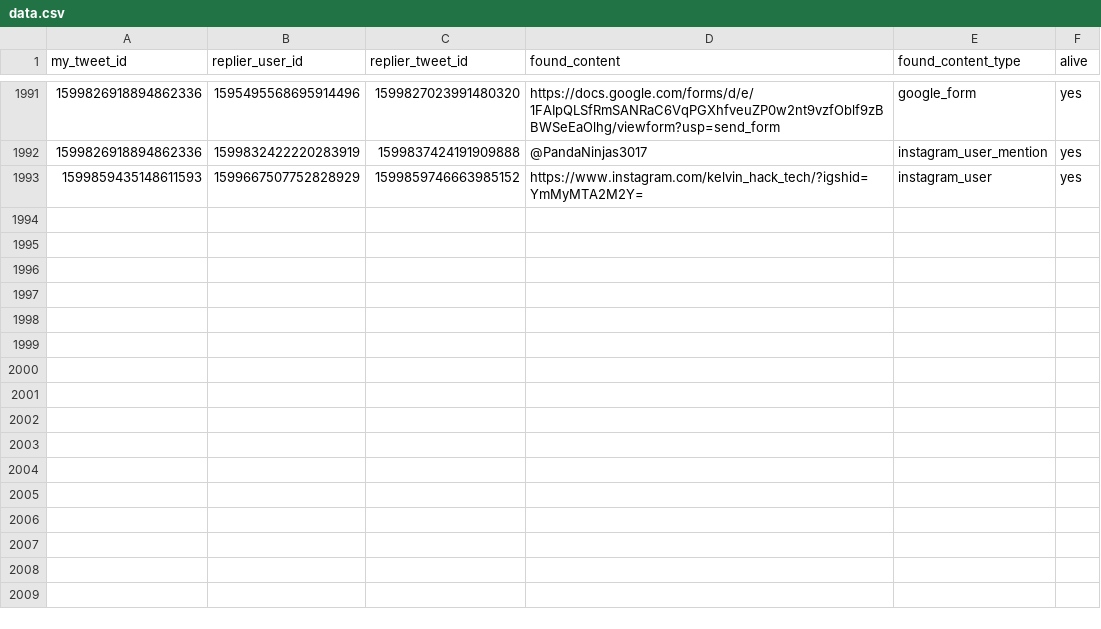
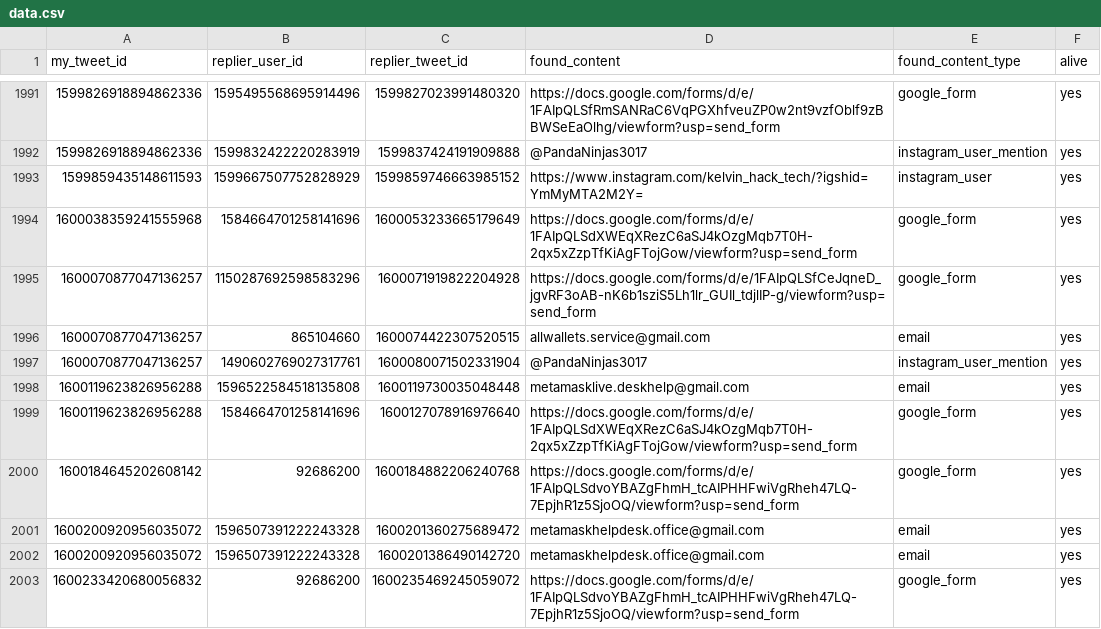
Before and after one commit to thefightagainstmalware/CatPhish, a CSV file: data.csv, drawn as a sheet; only a part is shown, gaps mark what is left out; the diff names each change by its address in the sheet, - before the commit and + after, or states it on an @@ line.

Commit message:
Automated commit

```diff
--- a/data.csv
+++ b/data.csv
+row 1994: 1600038359241555968 | 1584664701258141696 | 1600053233665179649 | https://docs.google.com/forms/d/e/1FAIpQLSdXWEqXRezC6aSJ4kOzgMqb7T0H-2qx5xZzpTfKiAgFTojGow/viewform?usp=send_form | google_form | yes
+row 1995: 1600070877047136257 | 1150287692598583296 | 1600071919822204928 | https://docs.google.com/forms/d/e/1FAIpQLSfCeJqneD_jgvRF3oAB-nK6b1sziS5Lh1lr_GUIl_tdjlIP-g/viewform?usp=send_form | google_form | yes
+row 1996: 1600070877047136257 | 865104660 | 1600074422307520515 | allwallets.service@gmail.com | email | yes
+row 1997: 1600070877047136257 | 1490602769027317761 | 1600080071502331904 | @PandaNinjas3017 | instagram_user_mention | yes
+row 1998: 1600119623826956288 | 1596522584518135808 | 1600119730035048448 | metamasklive.deskhelp@gmail.com | email | yes
+row 1999: 1600119623826956288 | 1584664701258141696 | 1600127078916976640 | https://docs.google.com/forms/d/e/1FAIpQLSdXWEqXRezC6aSJ4kOzgMqb7T0H-2qx5xZzpTfKiAgFTojGow/viewform?usp=send_form | google_form | yes
+row 2000: 1600184645202608142 | 92686200 | 1600184882206240768 | https://docs.google.com/forms/d/e/1FAIpQLSdvoYBAZgFhmH_tcAIPHHFwiVgRheh47LQ-7EpjhR1z5SjoOQ/viewform?usp=send_form | google_form | yes
+row 2001: 1600200920956035072 | 1596507391222243328 | 1600201360275689472 | metamaskhelpdesk.office@gmail.com | email | yes
+row 2002: 1600200920956035072 | 1596507391222243328 | 1600201386490142720 | metamaskhelpdesk.office@gmail.com | email | yes
+row 2003: 1600233420680056832 | 92686200 | 1600235469245059072 | https://docs.google.com/forms/d/e/1FAIpQLSdvoYBAZgFhmH_tcAIPHHFwiVgRheh47LQ-7EpjhR1z5SjoOQ/viewform?usp=send_form | google_form | yes
```
